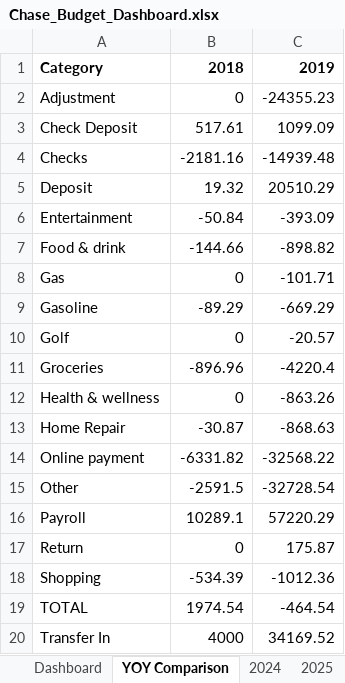
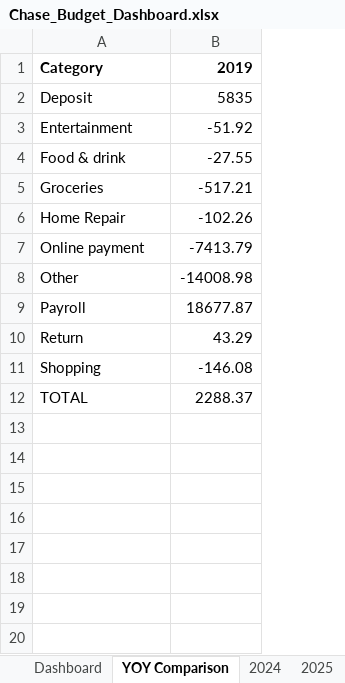
Before and after one commit to cjerickson3/text-to-excel, an Excel workbook: Chase_Budget_Dashboard.xlsx, sheet YOY Comparison, drawn as a sheet; values as stored, in another font and other column widths than the file's, no borders; removed rows and columns are numbered as before the commit, all else as after; the diff names each change by its address in the sheet, - before the commit and + after, or states it on an @@ line.

```diff
--- a/Chase_Budget_Dashboard.xlsx (sheet YOY Comparison)
+++ b/Chase_Budget_Dashboard.xlsx (sheet YOY Comparison)
-column B, row 1: 2018; rows 5-7: 19.32 | -50.84 | -144.66; row 11: -896.96; rows 13-19: -30.87 | -6331.82 | -2591.5 | 10289.1 | 0 | -534.39 | 1974.54
-column C, row 1: 2019; rows 5-7: 20510.29 | -393.09 | -898.82; row 11: -4220.4; rows 13-19: -868.63 | -32568.22 | -32728.54 | 57220.29 | 175.87 | -1012.36 | -464.54
+column B, rows 1-12: 2019 | 5835 | -51.92 | -27.55 | -517.21 | -102.26 | -7413.79 | -14008.98 | 18677.87 | 43.29 | -146.08 | 2288.37
-row 2: Adjustment | 0 | -24355.23
-row 3: Check Deposit | 517.61 | 1099.09
-row 4: Checks | -2181.16 | -14939.48
-row 8: Gas | 0 | -101.71
-row 9: Gasoline | -89.29 | -669.29
-row 10: Golf | 0 | -20.57
-row 12: Health & wellness | 0 | -863.26
-row 20: Transfer In | 4000 | 34169.52
```
Also changed, not shown: sheet All Transactions, sheet 2019, sheet Recon Detail (last run), sheet Balance Reconciliation, sheet Monthly Summary, sheet Yearly Summary, other sheet tabs, 15 other files.
